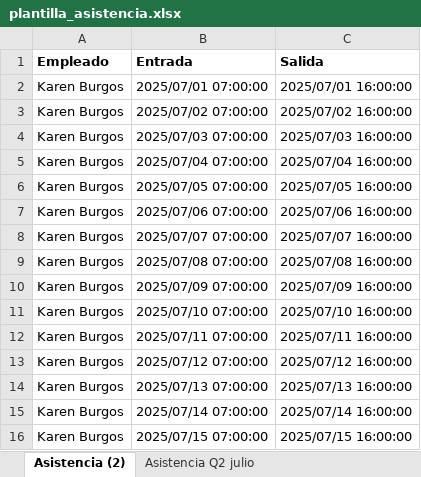
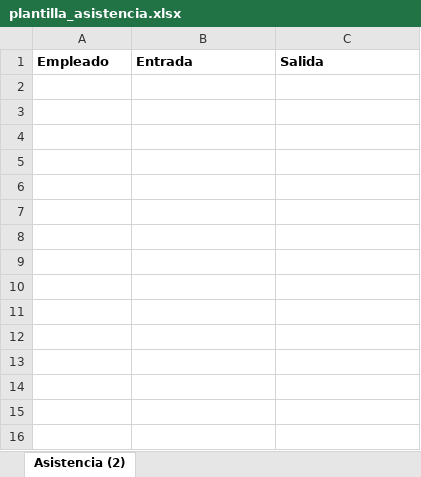
Before and after one commit to informaticaincoe/fe, an Excel workbook: location/l10n_sv_hr_retenciones/static/src/plantilla/plantilla_asistencia.xlsx, sheet Asistencia (2), drawn as a sheet; values as stored, in another font and other column widths than the file's, no borders; the diff names each change by its address in the sheet, - before the commit and + after, or states it on an @@ line.

```diff
--- a/location/l10n_sv_hr_retenciones/static/src/plantilla/plantilla_asistencia.xlsx (sheet Asistencia (2))
+++ b/location/l10n_sv_hr_retenciones/static/src/plantilla/plantilla_asistencia.xlsx (sheet Asistencia (2))
-sheet tab: Asistencia Q2 julio
-row 2: Karen Burgos | 2025/07/01 07:00:00 | 2025/07/01 16:00:00
-row 3: Karen Burgos | 2025/07/02 07:00:00 | 2025/07/02 16:00:00
-row 4: Karen Burgos | 2025/07/03 07:00:00 | 2025/07/03 16:00:00
-row 5: Karen Burgos | 2025/07/04 07:00:00 | 2025/07/04 16:00:00
-row 6: Karen Burgos | 2025/07/05 07:00:00 | 2025/07/05 16:00:00
-row 7: Karen Burgos | 2025/07/06 07:00:00 | 2025/07/06 16:00:00
-row 8: Karen Burgos | 2025/07/07 07:00:00 | 2025/07/07 16:00:00
-row 9: Karen Burgos | 2025/07/08 07:00:00 | 2025/07/08 16:00:00
-row 10: Karen Burgos | 2025/07/09 07:00:00 | 2025/07/09 16:00:00
-row 11: Karen Burgos | 2025/07/10 07:00:00 | 2025/07/10 16:00:00
-row 12: Karen Burgos | 2025/07/11 07:00:00 | 2025/07/11 16:00:00
-row 13: Karen Burgos | 2025/07/12 07:00:00 | 2025/07/12 16:00:00
-row 14: Karen Burgos | 2025/07/13 07:00:00 | 2025/07/13 16:00:00
-row 15: Karen Burgos | 2025/07/14 07:00:00 | 2025/07/14 16:00:00
-row 16: Karen Burgos | 2025/07/15 07:00:00 | 2025/07/15 16:00:00
```
Also changed, not shown: other sheet tabs, 6 other files.
